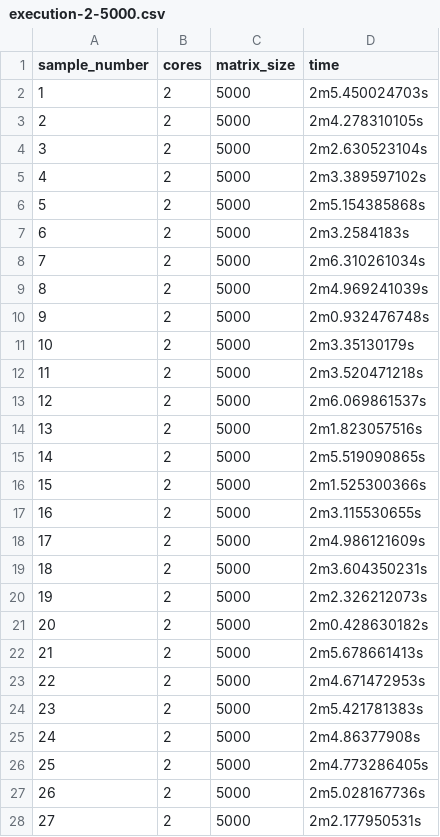
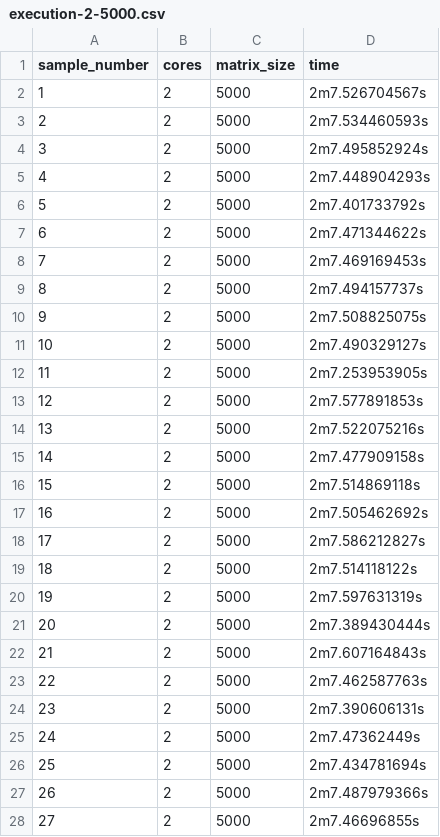
Before and after one commit to jonnyguio/tcc, a CSV file: chapter-4/code16/execution-2-5000.csv, drawn as a sheet; only a part is shown; the diff covers the shown part only.

```diff
--- a/chapter-4/code16/execution-2-5000.csv
+++ b/chapter-4/code16/execution-2-5000.csv
@@ -1,28 +1,28 @@
 sample_number,cores,matrix_size,time
-1,2,5000,2m5.450024703s
-2,2,5000,2m4.278310105s
-3,2,5000,2m2.630523104s
-4,2,5000,2m3.389597102s
-5,2,5000,2m5.154385868s
-6,2,5000,2m3.2584183s
-7,2,5000,2m6.310261034s
-8,2,5000,2m4.969241039s
-9,2,5000,2m0.932476748s
-10,2,5000,2m3.35130179s
-11,2,5000,2m3.520471218s
-12,2,5000,2m6.069861537s
-13,2,5000,2m1.823057516s
-14,2,5000,2m5.519090865s
-15,2,5000,2m1.525300366s
-16,2,5000,2m3.115530655s
-17,2,5000,2m4.986121609s
-18,2,5000,2m3.604350231s
-19,2,5000,2m2.326212073s
-20,2,5000,2m0.428630182s
-21,2,5000,2m5.678661413s
-22,2,5000,2m4.671472953s
-23,2,5000,2m5.421781383s
-24,2,5000,2m4.86377908s
-25,2,5000,2m4.773286405s
-26,2,5000,2m5.028167736s
-27,2,5000,2m2.177950531s
+1,2,5000,2m7.526704567s
+2,2,5000,2m7.534460593s
+3,2,5000,2m7.495852924s
+4,2,5000,2m7.448904293s
+5,2,5000,2m7.401733792s
+6,2,5000,2m7.471344622s
+7,2,5000,2m7.469169453s
+8,2,5000,2m7.494157737s
+9,2,5000,2m7.508825075s
+10,2,5000,2m7.490329127s
+11,2,5000,2m7.253953905s
+12,2,5000,2m7.577891853s
+13,2,5000,2m7.522075216s
+14,2,5000,2m7.477909158s
+15,2,5000,2m7.514869118s
+16,2,5000,2m7.505462692s
+17,2,5000,2m7.586212827s
+18,2,5000,2m7.514118122s
+19,2,5000,2m7.597631319s
+20,2,5000,2m7.389430444s
+21,2,5000,2m7.607164843s
+22,2,5000,2m7.462587763s
+23,2,5000,2m7.390606131s
+24,2,5000,2m7.47362449s
+25,2,5000,2m7.434781694s
+26,2,5000,2m7.487979366s
+27,2,5000,2m7.46696855s
```
Also changed, not shown: 23 edited cells elsewhere in this file, chapter-4/code16/execution-1-5000.csv.
